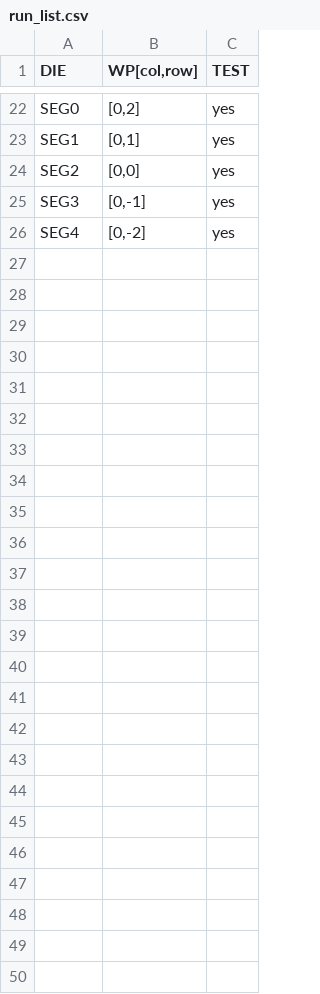
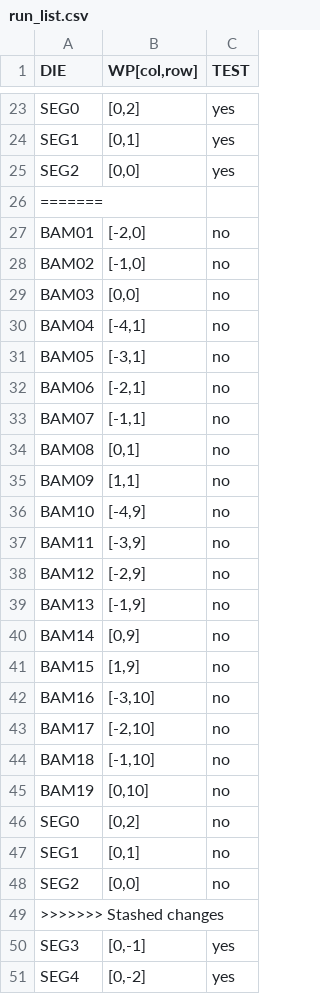
Before and after one commit to SVT-WP2/SVTSW, a CSV file: ITS3TestAgent/run_list.csv, drawn as a sheet; only a part is shown, gaps mark what is left out; the diff covers the shown part only.

```diff
--- a/ITS3TestAgent/run_list.csv
+++ b/ITS3TestAgent/run_list.csv
@@ -24,2 +25,26 @@ SEG1,"[0,1]",yes
 SEG2,"[0,0]",yes
+=======
+BAM01,"[-2,0]",no
+BAM02,"[-1,0]",no
+BAM03,"[0,0]",no
+BAM04,"[-4,1]",no
+BAM05,"[-3,1]",no
+BAM06,"[-2,1]",no
+BAM07,"[-1,1]",no
+BAM08,"[0,1]",no
+BAM09,"[1,1]",no
+BAM10,"[-4,9]",no
+BAM11,"[-3,9]",no
+BAM12,"[-2,9]",no
+BAM13,"[-1,9]",no
+BAM14,"[0,9]",no
+BAM15,"[1,9]",no
+BAM16,"[-3,10]",no
+BAM17,"[-2,10]",no
+BAM18,"[-1,10]",no
+BAM19,"[0,10]",no
+SEG0,"[0,2]",no
+SEG1,"[0,1]",no
+SEG2,"[0,0]",no
+>>>>>>> Stashed changes
 SEG3,"[0,-1]",yes
```
Also changed, not shown: 1 added row elsewhere in this file, 2 other files.
